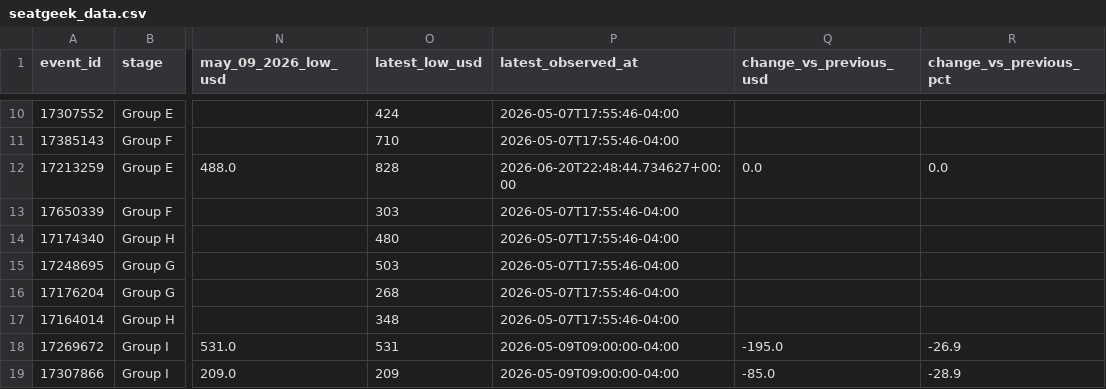
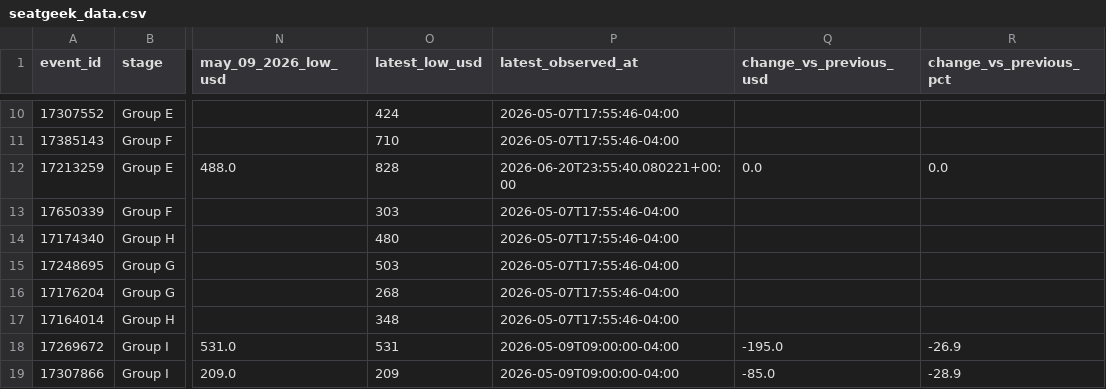
Before and after one commit to timkok/world-cup-monitor, a CSV file: seatgeek_data.csv, drawn as a sheet; only a part is shown, gaps mark what is left out; the diff names each change by its address in the sheet, - before the commit and + after, or states it on an @@ line.

```diff
--- a/seatgeek_data.csv
+++ b/seatgeek_data.csv
-P12 (latest_observed_at): 2026-06-20T22:48:44.734627+00:00
+P12 (latest_observed_at): 2026-06-20T23:55:40.080221+00:00
```
Also changed, not shown: price_history.csv, 1 other file.
